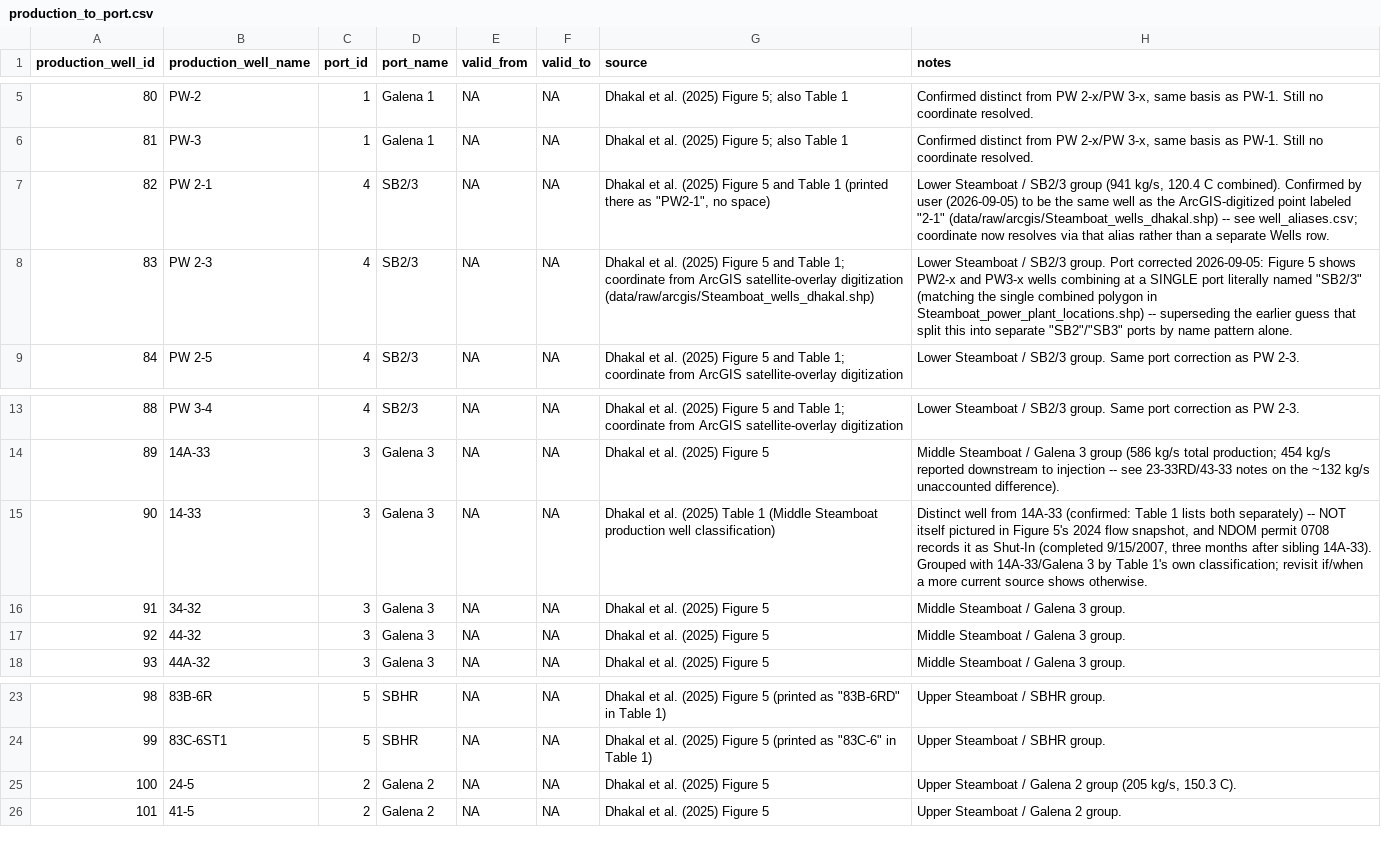
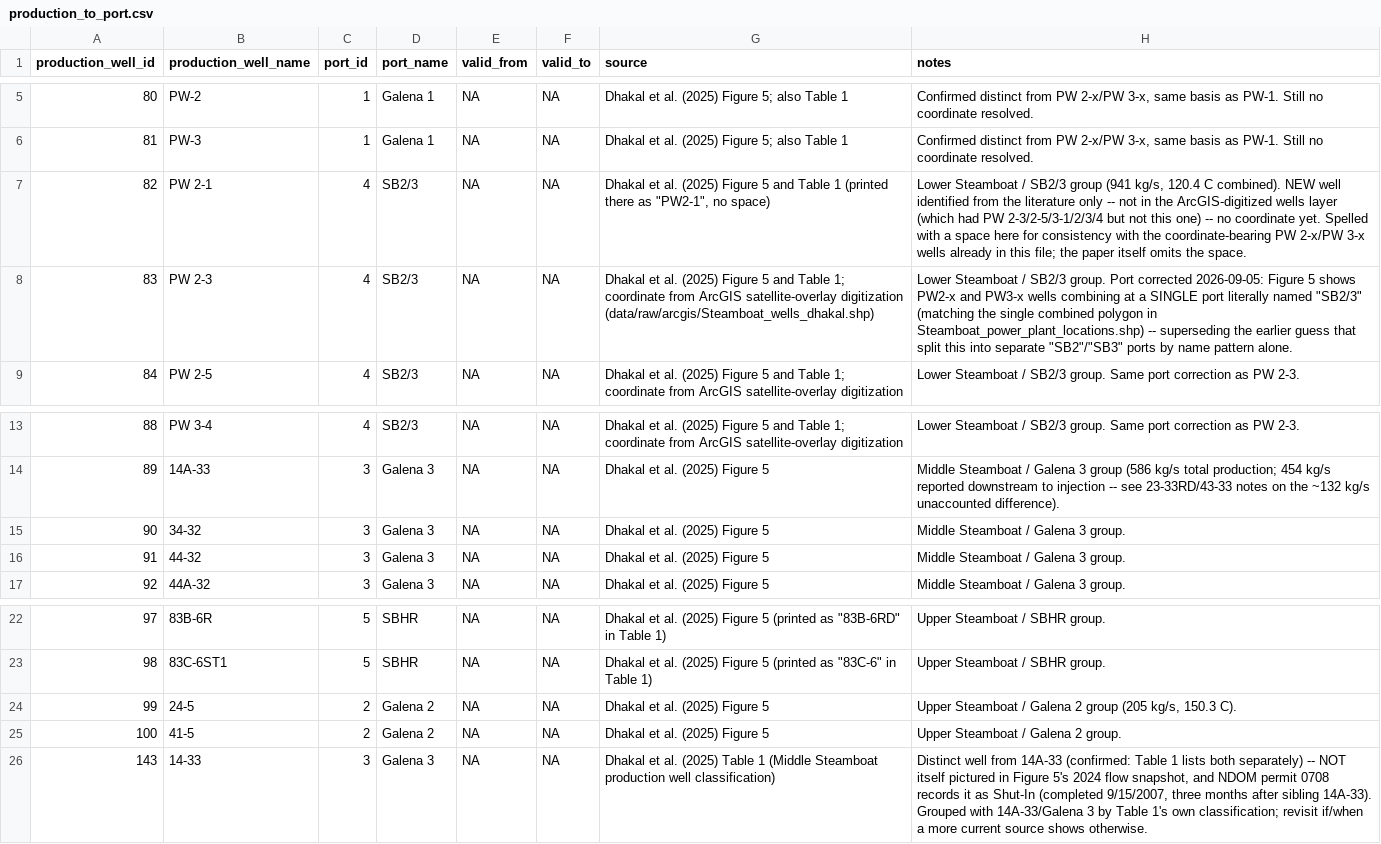
Before and after one commit to tylerirvin543/Steamboat_Creek_Geochemistry_Database, a CSV file: docs/data/production_to_port.csv, drawn as a sheet; only a part is shown, gaps mark what is left out; addresses are those after the commit; the diff names each change by its address in the sheet, - before the commit and + after, or states it on an @@ line.

```diff
--- a/docs/data/production_to_port.csv
+++ b/docs/data/production_to_port.csv
-H7 (notes): …C combined). Confirmed by user (2026-09-05) to be the same well as the ArcGIS-digitized point labeled "2-1" (data/raw/arcgis/Steamboat_wells_dhakal.shp) -- see well_aliases.csv; coordinate now resolves via that alias rather than a separate Wells row.
+H7 (notes): …C combined). NEW well identified from the literature only -- not in the ArcGIS-digitized wells layer (which had PW 2-3/2-5/3-1/2/3/4 but not this one) -- no coordinate yet. Spelled with a space here for consistency with the coordinate-bearing PW 2-x/PW 3-x wells already in this file; the paper itself omits the space.
@@ column A (production_well_id) renumbered between rows 15 and 25 @@
@@ row 15 moved to row 26: 143 @@
```
Also changed, not shown: docs/data/geothermometer_by_site.csv, docs/data/ingest_log.csv, 23 other files.
